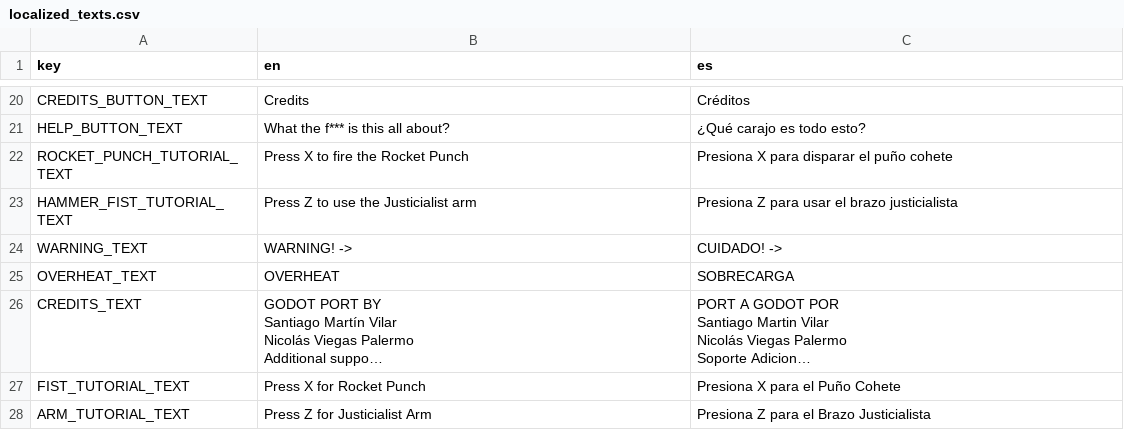
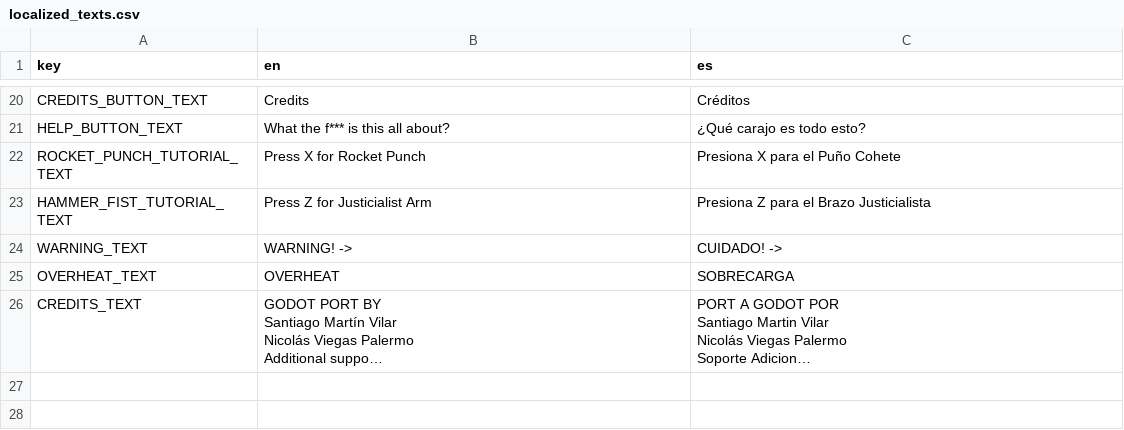
Before and after one commit to Hierophant-Games/mecha-peron-godot, a CSV file: assets/texts/localized_texts.csv, drawn as a sheet; only a part is shown, gaps mark what is left out; long unchanged cells end in …; the diff names each change by its address in the sheet, - before the commit and + after, or states it on an @@ line.

Commit message:
Remove duplicated texts

```diff
--- a/assets/texts/localized_texts.csv
+++ b/assets/texts/localized_texts.csv
-B22 (en): Press X to fire the Rocket Punch
+B22 (en): Press X for Rocket Punch
-C22 (es): Presiona X para disparar el puño cohete
+C22 (es): Presiona X para el Puño Cohete
-B23 (en): Press Z to use the Justicialist arm
+B23 (en): Press Z for Justicialist Arm
-C23 (es): Presiona Z para usar el brazo justicialista
+C23 (es): Presiona Z para el Brazo Justicialista
-row 27: FIST_TUTORIAL_TEXT | Press X for Rocket Punch | Presiona X para el Puño Cohete
-row 28: ARM_TUTORIAL_TEXT | Press Z for Justicialist Arm | Presiona Z para el Brazo Justicialista
```
Also changed, not shown: 1 other file.
